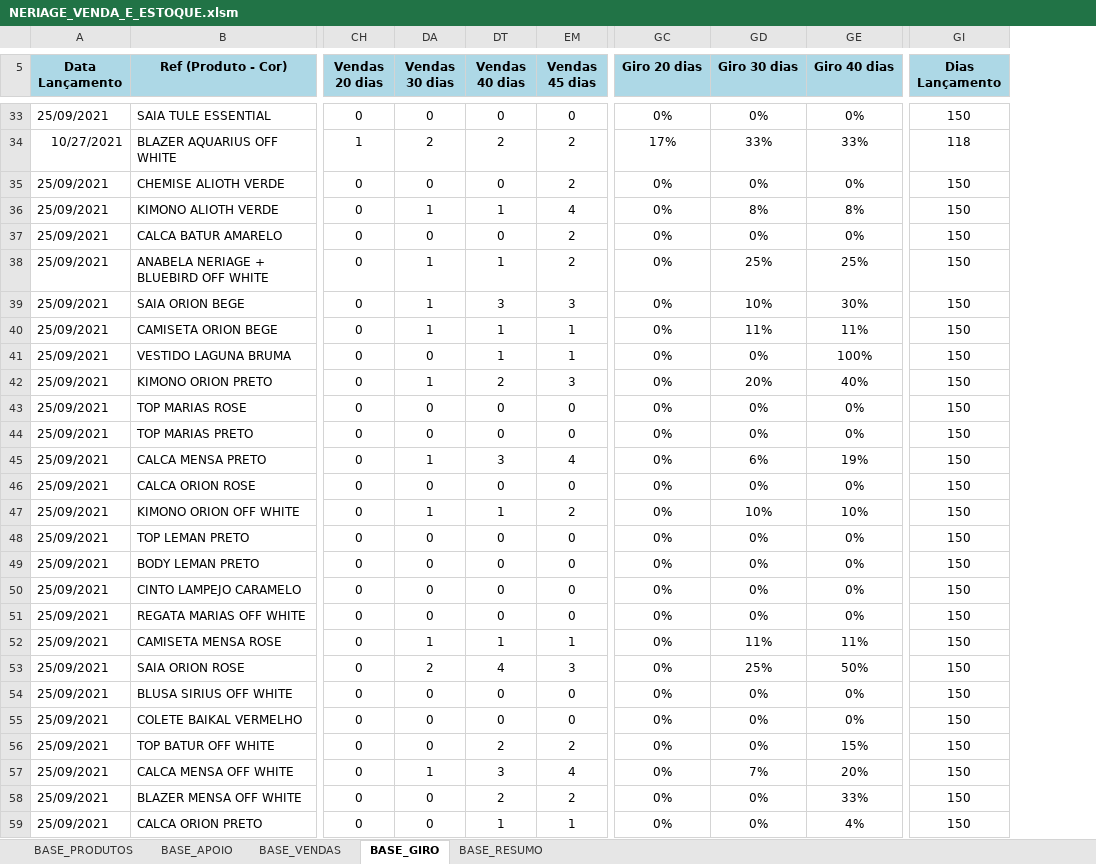
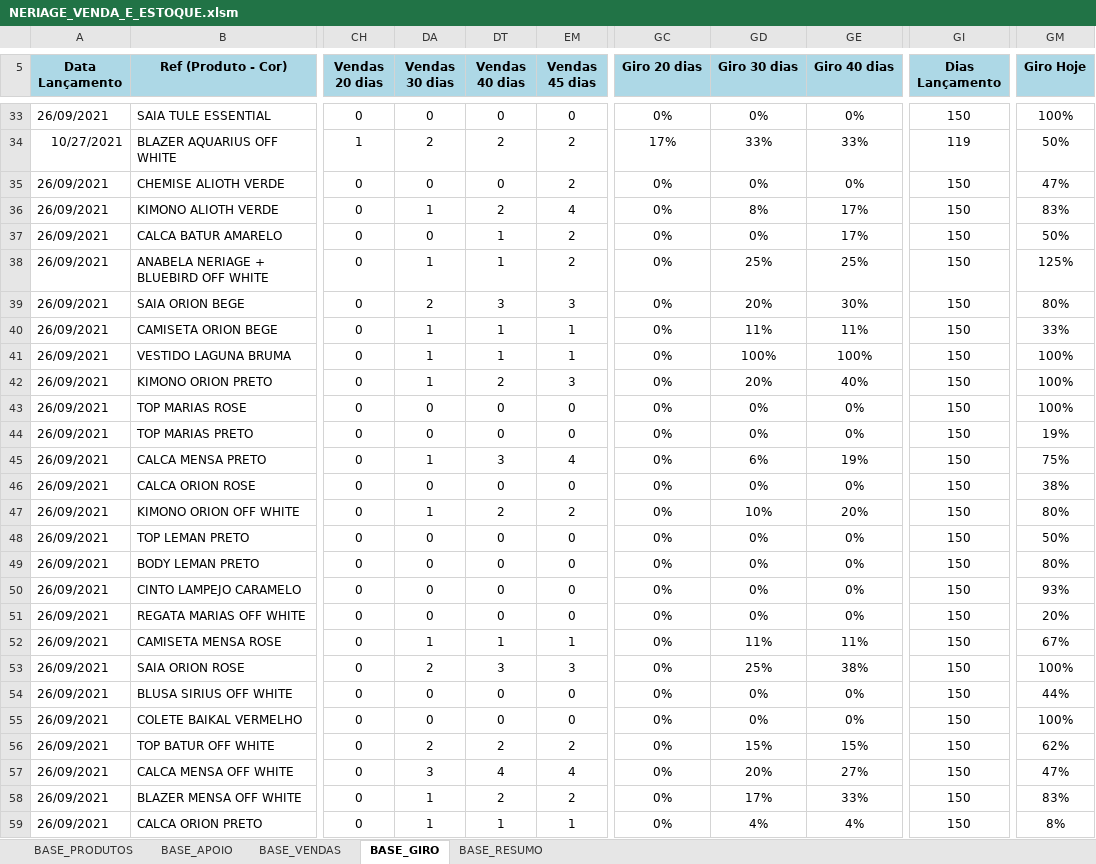
Before and after one commit to ghardoim/working-in-job, an Excel workbook: influir/_bases_/NERIAGE_VENDA_E_ESTOQUE.xlsm, sheet BASE_GIRO, drawn as a sheet; only a part is shown, gaps mark what is left out; values as stored, in another font and other column widths than the file's, no borders; charts and pictures not drawn; the diff covers the shown part only; the diff names each change by its address in the sheet, - before the commit and + after, or states it on an @@ line.

```diff
--- a/influir/_bases_/NERIAGE_VENDA_E_ESTOQUE.xlsm (sheet BASE_GIRO)
+++ b/influir/_bases_/NERIAGE_VENDA_E_ESTOQUE.xlsm (sheet BASE_GIRO)
+column GM (Giro Hoje), rows 33-59: 100% | 50% | 47% | 83% | 50% | 125% | 80% | 33% | 100% | 100% | 100% | 19% | 75% | 38% | 80% | 50% | 80% | 93% | 20% | 67% | 100% | 44% | 100% | 62% | 47% | 83% | 8%
-A33 (Data Lançamento): 25/09/2021
+A33 (Data Lançamento): 26/09/2021
-GI34 (Dias Lançamento): 118
+GI34 (Dias Lançamento): 119
-A35:A59 (Data Lançamento): 25/09/2021
+A35:A59 (Data Lançamento): 26/09/2021
-DT36 (Vendas 40 dias): 1
+DT36 (Vendas 40 dias): 2
-GE36 (Giro 40 dias): 8%
+GE36 (Giro 40 dias): 17%
-DT37 (Vendas 40 dias): 0
+DT37 (Vendas 40 dias): 1
-GE37 (Giro 40 dias): 0%
+GE37 (Giro 40 dias): 17%
-DA39 (Vendas 30 dias): 1
+DA39 (Vendas 30 dias): 2
-GD39 (Giro 30 dias): 10%
+GD39 (Giro 30 dias): 20%
-DA41 (Vendas 30 dias): 0
+DA41 (Vendas 30 dias): 1
-GD41 (Giro 30 dias): 0%
+GD41 (Giro 30 dias): 100%
-DT47 (Vendas 40 dias): 1
+DT47 (Vendas 40 dias): 2
-GE47 (Giro 40 dias): 10%
+GE47 (Giro 40 dias): 20%
-DT53 (Vendas 40 dias): 4
+DT53 (Vendas 40 dias): 3
-GE53 (Giro 40 dias): 50%
+GE53 (Giro 40 dias): 38%
-DA56 (Vendas 30 dias): 0
+DA56 (Vendas 30 dias): 2
-GD56 (Giro 30 dias): 0%
+GD56 (Giro 30 dias): 15%
-DA57 (Vendas 30 dias): 1
+DA57 (Vendas 30 dias): 3
-DT57 (Vendas 40 dias): 3
+DT57 (Vendas 40 dias): 4
-GD57 (Giro 30 dias): 7%
+GD57 (Giro 30 dias): 20%
-GE57 (Giro 40 dias): 20%
+GE57 (Giro 40 dias): 27%
-DA58:DA59 (Vendas 30 dias): 0
+DA58:DA59 (Vendas 30 dias): 1
-GD58 (Giro 30 dias): 0%
+GD58 (Giro 30 dias): 17%
-GD59 (Giro 30 dias): 0%
+GD59 (Giro 30 dias): 4%
```
Also changed, not shown: 217 edited cells elsewhere in this sheet, sheet BASE_APOIO, sheet BASE_VENDAS, 2 other files.
